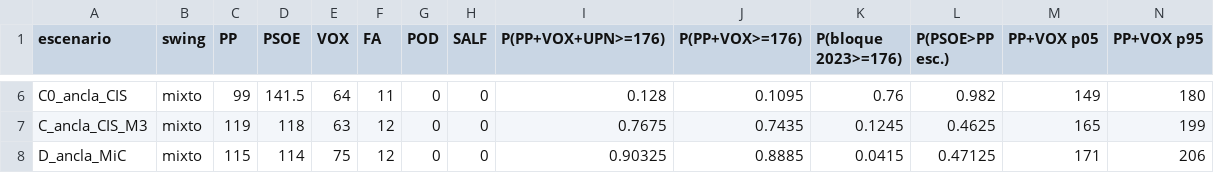
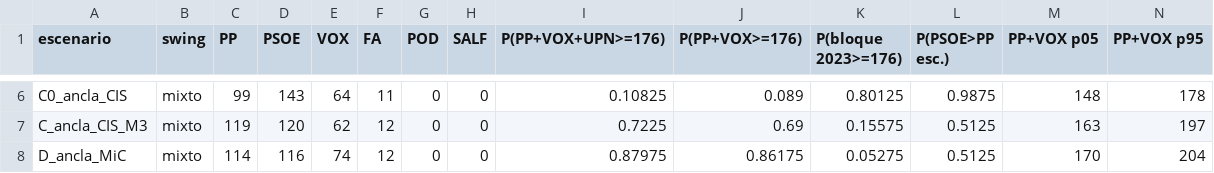
Before and after one commit to gastiaso/porra-electoral, a CSV file: salidas/escanos_escenarios.csv, drawn as a sheet; only a part is shown, gaps mark what is left out; the diff covers the shown part only; the diff names each change by its address in the sheet, - before the commit and + after, or states it on an @@ line.

```diff
--- a/salidas/escanos_escenarios.csv
+++ b/salidas/escanos_escenarios.csv
-D6 (PSOE): 141.5
+D6 (PSOE): 143
-I6 (P(PP+VOX+UPN>=176)): 0.128
+I6 (P(PP+VOX+UPN>=176)): 0.10825
-J6 (P(PP+VOX>=176)): 0.1095
+J6 (P(PP+VOX>=176)): 0.089
-K6 (P(bloque 2023>=176)): 0.76
+K6 (P(bloque 2023>=176)): 0.80125
-L6 (P(PSOE>PP esc.)): 0.982
+L6 (P(PSOE>PP esc.)): 0.9875
-M6 (PP+VOX p05): 149
+M6 (PP+VOX p05): 148
-N6 (PP+VOX p95): 180
+N6 (PP+VOX p95): 178
-D7 (PSOE): 118
+D7 (PSOE): 120
-E7 (VOX): 63
+E7 (VOX): 62
-I7 (P(PP+VOX+UPN>=176)): 0.7675
+I7 (P(PP+VOX+UPN>=176)): 0.7225
-J7 (P(PP+VOX>=176)): 0.7435
+J7 (P(PP+VOX>=176)): 0.69
-K7 (P(bloque 2023>=176)): 0.1245
+K7 (P(bloque 2023>=176)): 0.15575
-L7 (P(PSOE>PP esc.)): 0.4625
+L7 (P(PSOE>PP esc.)): 0.5125
-M7 (PP+VOX p05): 165
+M7 (PP+VOX p05): 163
-N7 (PP+VOX p95): 199
+N7 (PP+VOX p95): 197
-C8 (PP): 115
+C8 (PP): 114
-D8 (PSOE): 114
+D8 (PSOE): 116
-E8 (VOX): 75
+E8 (VOX): 74
-I8 (P(PP+VOX+UPN>=176)): 0.90325
+I8 (P(PP+VOX+UPN>=176)): 0.87975
-J8 (P(PP+VOX>=176)): 0.8885
+J8 (P(PP+VOX>=176)): 0.86175
-K8 (P(bloque 2023>=176)): 0.0415
+K8 (P(bloque 2023>=176)): 0.05275
-L8 (P(PSOE>PP esc.)): 0.47125
+L8 (P(PSOE>PP esc.)): 0.5125
-M8 (PP+VOX p05): 171
+M8 (PP+VOX p05): 170
-N8 (PP+VOX p95): 206
+N8 (PP+VOX p95): 204
```
Also changed, not shown: 1 added row, 1 removed row and 50 edited cells elsewhere in this file, datos/encuestas.csv, salidas/agregador_serie.csv, 11 other files.
